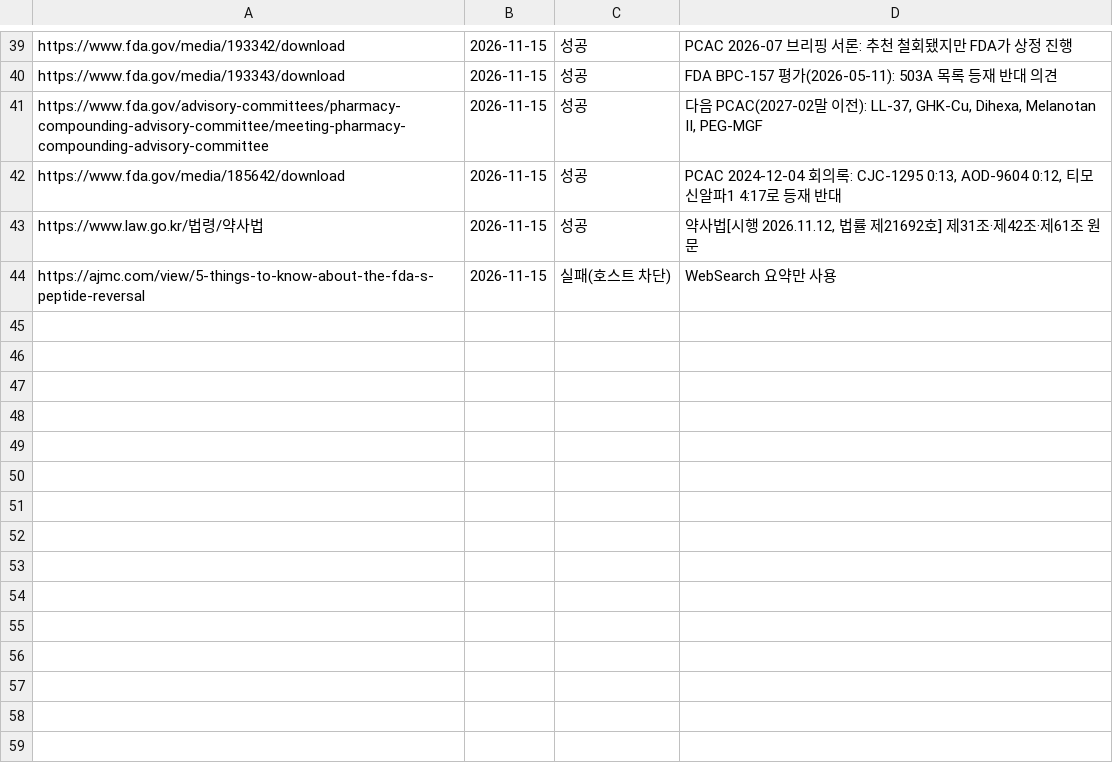
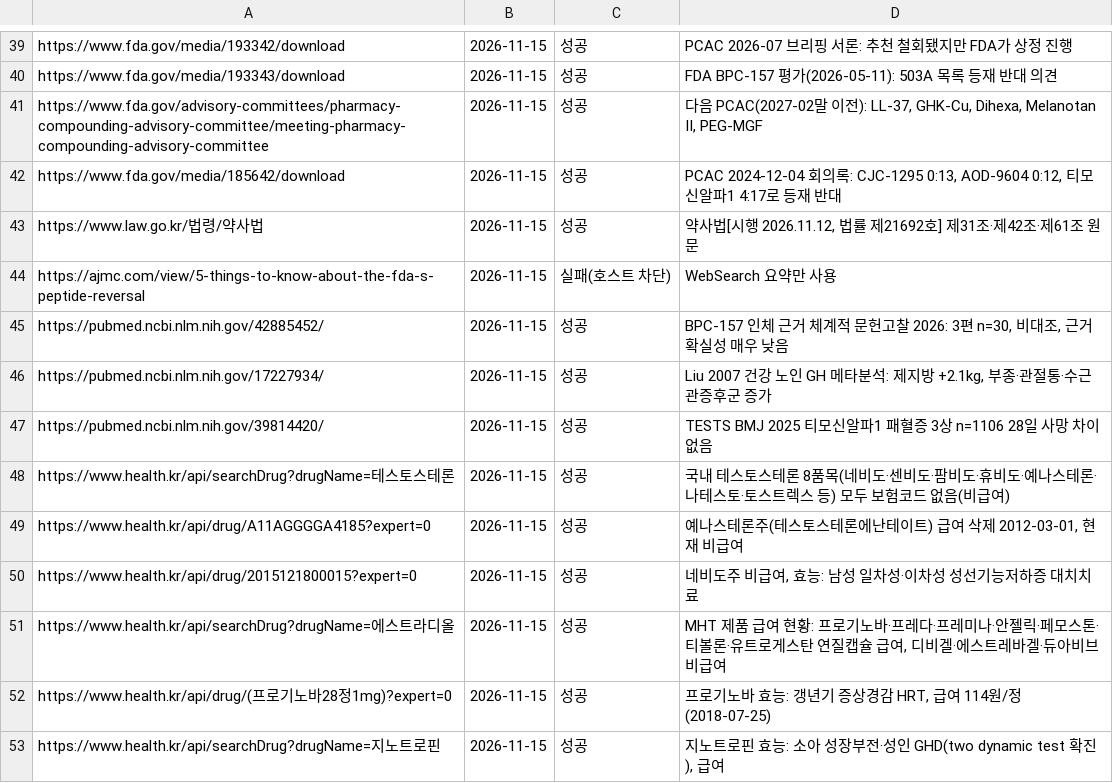
Before and after one commit to jammy2000/Gutflow, a TSV file: research/wellbeing_newbiz_2026/notes/F3B_geroscience_drugs.md.urls.tsv, drawn as a sheet; only a part is shown, gaps mark what is left out.

```diff
--- a/research/wellbeing_newbiz_2026/notes/F3B_geroscience_drugs.md.urls.tsv
+++ b/research/wellbeing_newbiz_2026/notes/F3B_geroscience_drugs.md.urls.tsv
@@ -44 +44,10 @@ https://www.law.go.kr/법령/약사법	2026-11-15	성공	약사법[시행 2026.1
 https://ajmc.com/view/5-things-to-know-about-the-fda-s-peptide-reversal	2026-11-15	실패(호스트 차단)	WebSearch 요약만 사용
+https://pubmed.ncbi.nlm.nih.gov/42885452/	2026-11-15	성공	BPC-157 인체 근거 체계적 문헌고찰 2026: 3편 n=30, 비대조, 근거확실성 매우 낮음
+https://pubmed.ncbi.nlm.nih.gov/17227934/	2026-11-15	성공	Liu 2007 건강 노인 GH 메타분석: 제지방 +2.1kg, 부종·관절통·수근관증후군 증가
+https://pubmed.ncbi.nlm.nih.gov/39814420/	2026-11-15	성공	TESTS BMJ 2025 티모신알파1 패혈증 3상 n=1106 28일 사망 차이 없음
+https://www.health.kr/api/searchDrug?drugName=테스토스테론	2026-11-15	성공	국내 테스토스테론 8품목(네비도·센비도·팜비도·휴비도·예나스테론·나테스토·토스트렉스 등) 모두 보험코드 없음(비급여)
+https://www.health.kr/api/drug/A11AGGGGA4185?expert=0	2026-11-15	성공	예나스테론주(테스토스테론에난테이트) 급여 삭제 2012-03-01, 현재 비급여
+https://www.health.kr/api/drug/2015121800015?expert=0	2026-11-15	성공	네비도주 비급여, 효능: 남성 일차성·이차성 성선기능저하증 대치치료
+https://www.health.kr/api/searchDrug?drugName=에스트라디올	2026-11-15	성공	MHT 제품 급여 현황: 프로기노바·프레다·프레미나·안젤릭·페모스톤·티볼론·유트로게스탄 연질캡슐 급여, 디비겔·에스트레바겔·듀아비브 비급여
+https://www.health.kr/api/drug/(프로기노바28정1mg)?expert=0	2026-11-15	성공	프로기노바 효능: 갱년기 증상경감 HRT, 급여 114원/정(2018-07-25)
+https://www.health.kr/api/searchDrug?drugName=지노트로핀	2026-11-15	성공	지노트로핀 효능: 소아 성장부전·성인 GHD(two dynamic test 확진), 급여
```
Also changed, not shown: research/wellbeing_newbiz_2026/notes/F1D_enforce_market.md.urls.tsv, research/wellbeing_newbiz_2026/notes/F3C_procedures_tests.md.urls.tsv, 2 other files.
